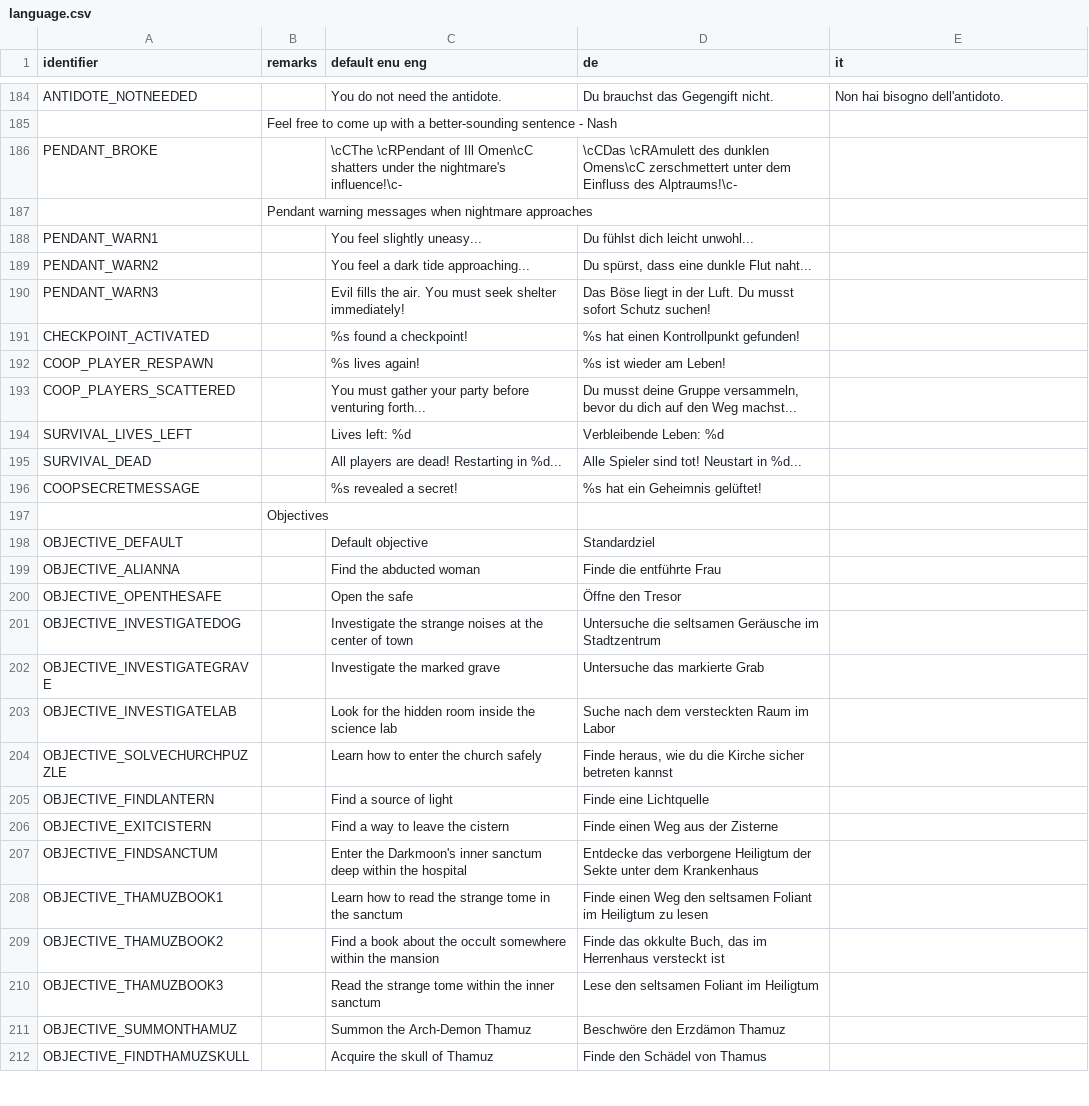
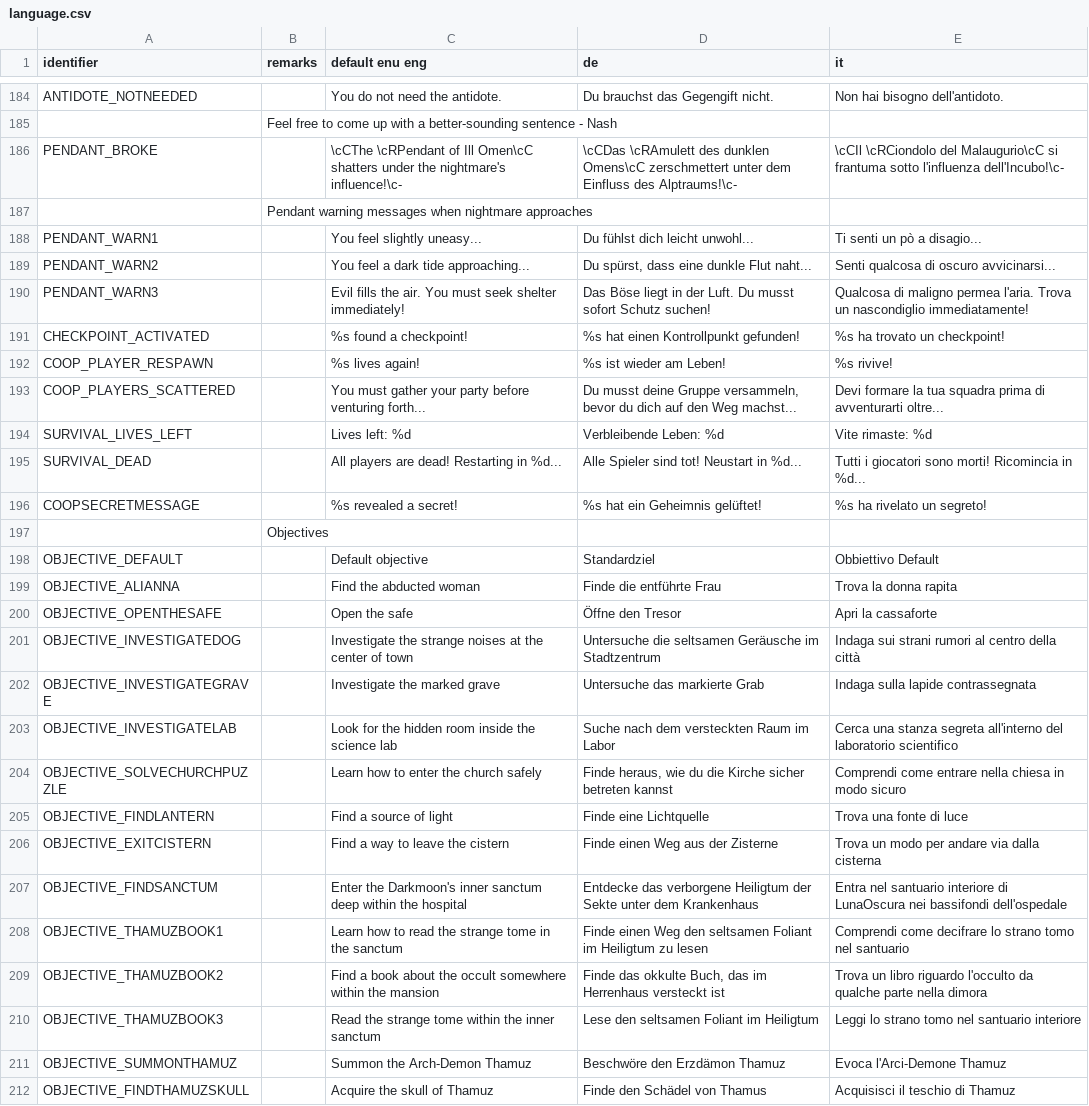
Before and after one commit to Realm667/Re-Releases, a CSV file: tcotd2/language.csv, drawn as a sheet; only a part is shown, gaps mark what is left out; the diff covers the shown part only; the diff names each change by its address in the sheet, - before the commit and + after, or states it on an @@ line.

Commit message:
Language update for TCOTD2
LANGUAGE

:new: More italian translation

```diff
--- a/tcotd2/language.csv
+++ b/tcotd2/language.csv
-E186 (it): (empty)
+E186 (it): \cCIl \cRCiondolo del Malaugurio\cC si frantuma sotto l'influenza dell'Incubo!\c-
-E188 (it): (empty)
+E188 (it): Ti senti un pò a disagio...
-E189 (it): (empty)
+E189 (it): Senti qualcosa di oscuro avvicinarsi...
-E190 (it): (empty)
+E190 (it): Qualcosa di maligno permea l'aria. Trova un nascondiglio immediatamente!
-E191 (it): (empty)
+E191 (it): %s ha trovato un checkpoint!
-E192 (it): (empty)
+E192 (it): %s rivive!
-E193 (it): (empty)
+E193 (it): Devi formare la tua squadra prima di avventurarti oltre...
-E194 (it): (empty)
+E194 (it): Vite rimaste: %d
-E195 (it): (empty)
+E195 (it): Tutti i giocatori sono morti! Ricomincia in %d...
-E196 (it): (empty)
+E196 (it): %s ha rivelato un segreto!
-E198 (it): (empty)
+E198 (it): Obbiettivo Default
-E199 (it): (empty)
+E199 (it): Trova la donna rapita
-E200 (it): (empty)
+E200 (it): Apri la cassaforte
-E201 (it): (empty)
+E201 (it): Indaga sui strani rumori al centro della città
-E202 (it): (empty)
+E202 (it): Indaga sulla lapide contrassegnata
-E203 (it): (empty)
+E203 (it): Cerca una stanza segreta all'interno del laboratorio scientifico
-E204 (it): (empty)
+E204 (it): Comprendi come entrare nella chiesa in modo sicuro
-E205 (it): (empty)
+E205 (it): Trova una fonte di luce
-E206 (it): (empty)
+E206 (it): Trova un modo per andare via dalla cisterna
-E207 (it): (empty)
+E207 (it): Entra nel santuario interiore di LunaOscura nei bassifondi dell'ospedale
-E208 (it): (empty)
+E208 (it): Comprendi come decifrare lo strano tomo nel santuario
-E209 (it): (empty)
+E209 (it): Trova un libro riguardo l'occulto da qualche parte nella dimora
-E210 (it): (empty)
+E210 (it): Leggi lo strano tomo nel santuario interiore
-E211 (it): (empty)
+E211 (it): Evoca l'Arci-Demone Thamuz
-E212 (it): (empty)
+E212 (it): Acquisisci il teschio di Thamuz
```
Also changed, not shown: 51 edited cells elsewhere in this file.
